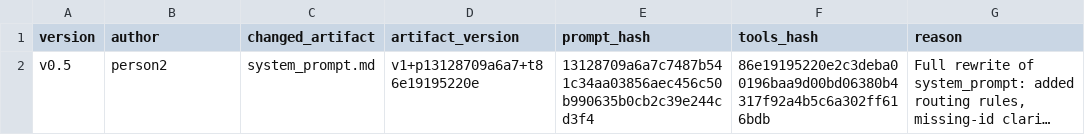
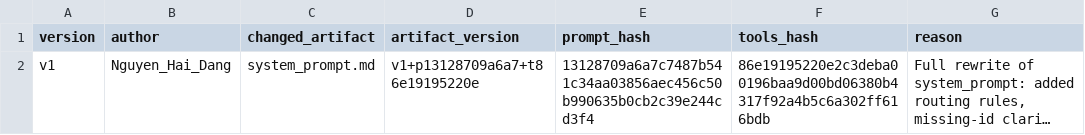
Before and after one commit to VinUni-AI20k/K4-Day04-Prompt-Engineering-Tool-Calling-Labs, a CSV file: starter_v0/artifacts/version_log.csv, drawn as a sheet; only a part is shown; long unchanged cells end in …; the diff names each change by its address in the sheet, - before the commit and + after, or states it on an @@ line.

Commit message:
chore: update version_log to v1 with Nguyen_Hai_Dang as author

```diff
--- a/starter_v0/artifacts/version_log.csv
+++ b/starter_v0/artifacts/version_log.csv
-A2 (version): v0.5
+A2 (version): v1
-B2 (author): person2
+B2 (author): Nguyen_Hai_Dang
```
